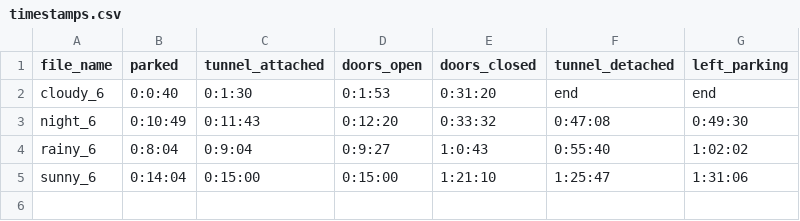
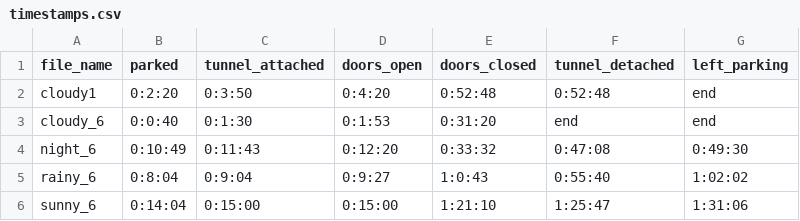
Before and after one commit to opendatalabcz/multimodal-cctv-surveilance, a CSV file: timestamps.csv, drawn as a sheet.

Commit message:
fix data leak

```diff
--- a/timestamps.csv
+++ b/timestamps.csv
@@ -1,2 +1,3 @@
 file_name,parked,tunnel_attached,doors_open,doors_closed,tunnel_detached,left_parking
+cloudy1,0:2:20,0:3:50,0:4:20,0:52:48,0:52:48,end
 cloudy_6,0:0:40,0:1:30,0:1:53,0:31:20,end,end
```
Also changed, not shown: 3 other files.
